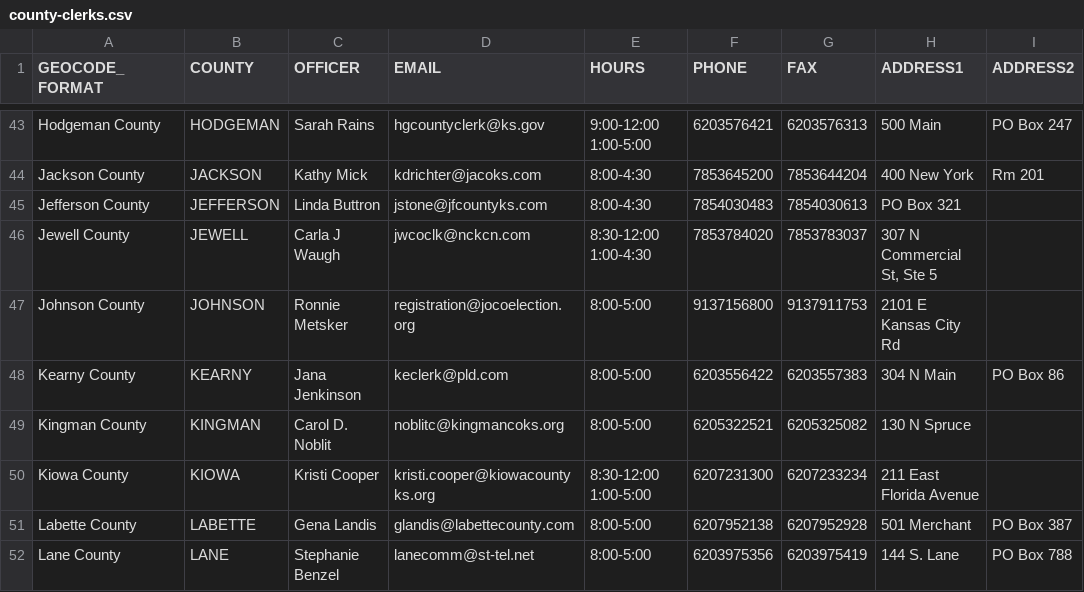
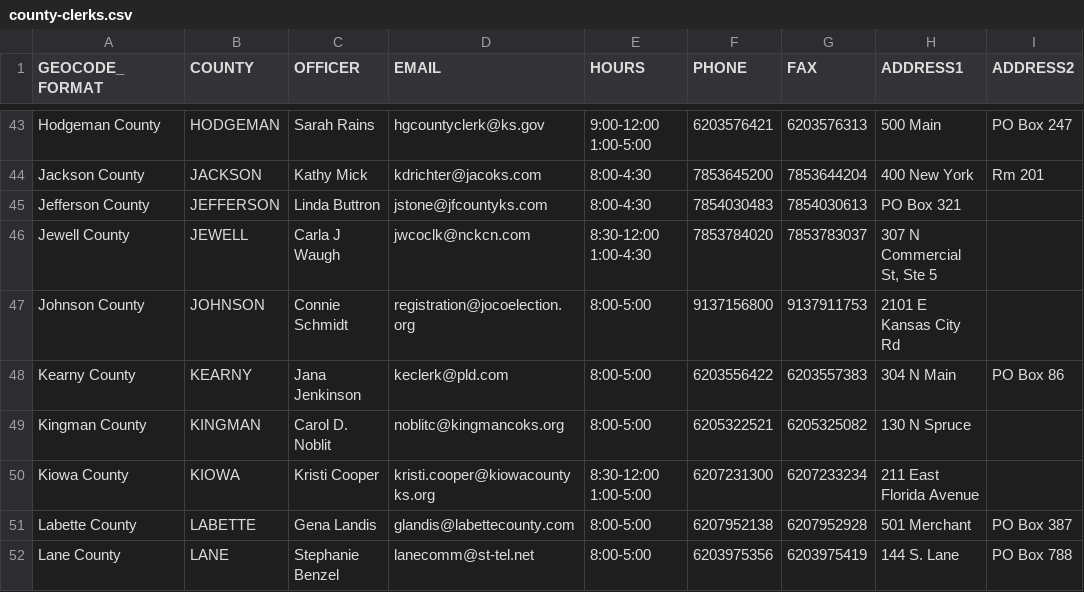
Before and after one commit to 8by8-org/usvotes, a CSV file: county-clerks.csv, drawn as a sheet; only a part is shown, gaps mark what is left out; the diff names each change by its address in the sheet, - before the commit and + after, or states it on an @@ line.

Commit message:
Update county-clerks.csv (#464)
Connie Schmidt was appointed JoCo County Clerk/Election Commissioner on March 12, 2020. Deleting Ronnie Metsker and replacing with Connie Schmidt.

Co-authored-by: Kate Davis <30677505+katherinepdavis@users.noreply.github.com>

```diff
--- a/county-clerks.csv
+++ b/county-clerks.csv
-C47 (OFFICER): Ronnie Metsker
+C47 (OFFICER): Connie Schmidt
```
